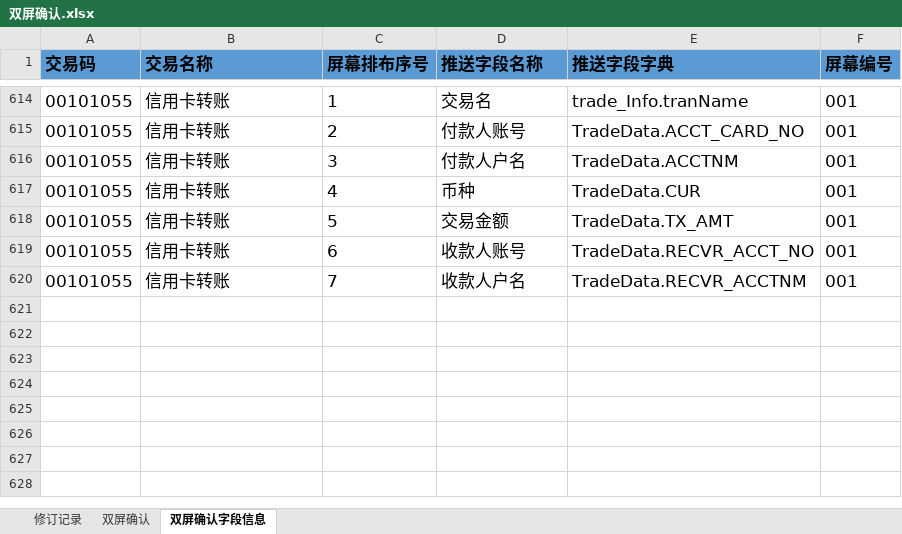
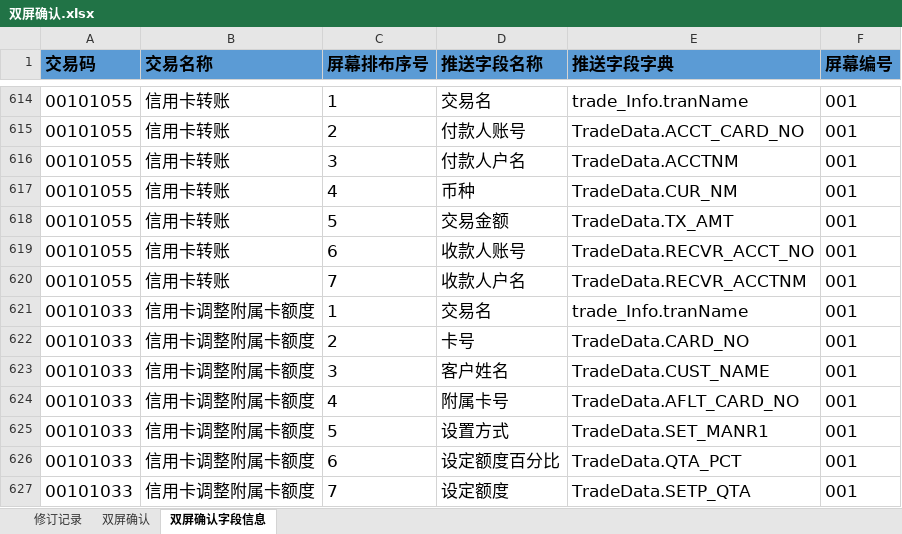
Before and after one commit to somebody2012/node-excel, an Excel workbook: src/doubleScreen/双屏确认.xlsx, sheet 双屏确认字段信息, drawn as a sheet; only a part is shown, gaps mark what is left out; values as stored, in another font and other column widths than the file's, no borders; the diff names each change by its address in the sheet, - before the commit and + after, or states it on an @@ line.

```diff
--- a/src/doubleScreen/双屏确认.xlsx (sheet 双屏确认字段信息)
+++ b/src/doubleScreen/双屏确认.xlsx (sheet 双屏确认字段信息)
-E617 (推送字段字典): TradeData.CUR
+E617 (推送字段字典): TradeData.CUR_NM
+row 621: 00101033 | 信用卡调整附属卡额度 | 1 | 交易名 | trade_Info.tranName | 001
+row 622: 00101033 | 信用卡调整附属卡额度 | 2 | 卡号 | TradeData.CARD_NO | 001
+row 623: 00101033 | 信用卡调整附属卡额度 | 3 | 客户姓名 | TradeData.CUST_NAME | 001
+row 624: 00101033 | 信用卡调整附属卡额度 | 4 | 附属卡号 | TradeData.AFLT_CARD_NO | 001
+row 625: 00101033 | 信用卡调整附属卡额度 | 5 | 设置方式 | TradeData.SET_MANR1 | 001
+row 626: 00101033 | 信用卡调整附属卡额度 | 6 | 设定额度百分比 | TradeData.QTA_PCT | 001
+row 627: 00101033 | 信用卡调整附属卡额度 | 7 | 设定额度 | TradeData.SETP_QTA | 001
```
Also changed, not shown: sheet 双屏确认, src/auth/授权规则收集表汇总1.0.xlsx, src/customerInput/客户信息录入.xlsx, 6 other files.
